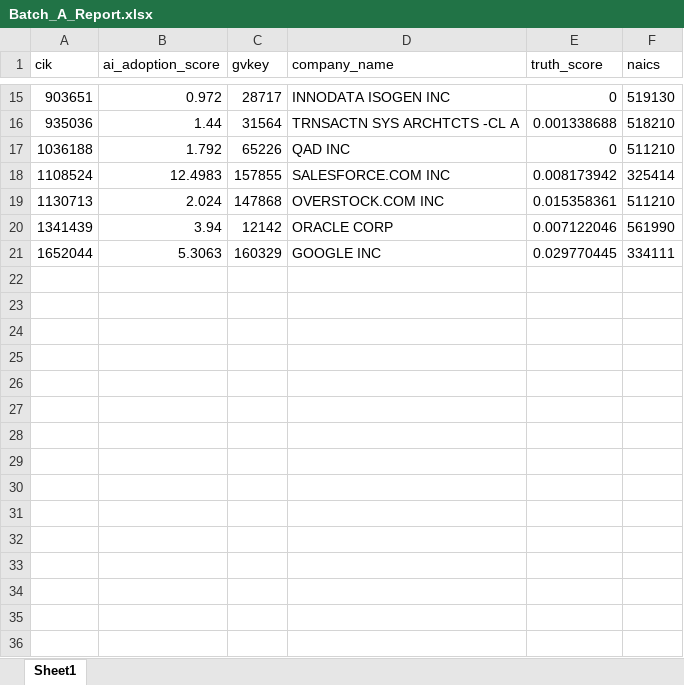
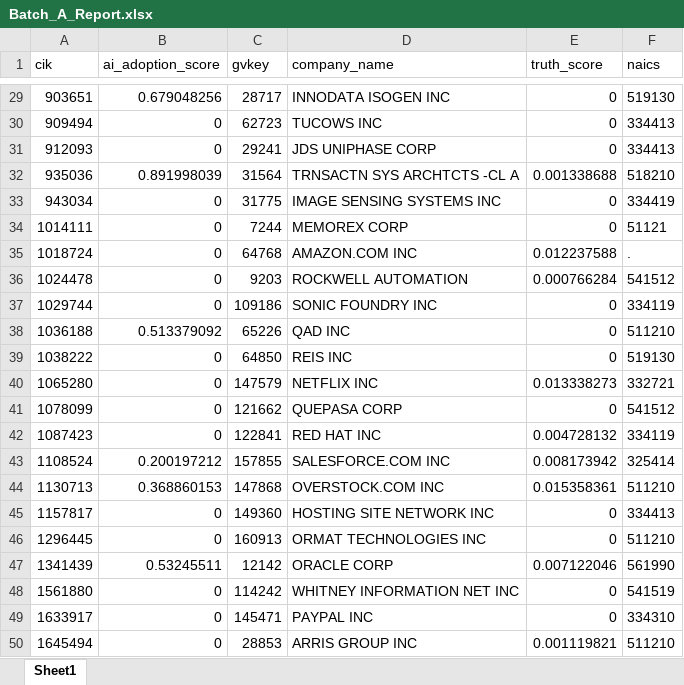
Before and after one commit to msaqib/Scoring-AI-Integration-for-Selected-Companies, an Excel workbook: Batch_A_Report.xlsx, sheet Sheet1, drawn as a sheet; only a part is shown, gaps mark what is left out; values as stored, in another font and other column widths than the file's, no borders; removed rows and columns are numbered as before the commit, all else as after; the diff covers the shown part only; the diff names each change by its address in the sheet, - before the commit and + after, or states it on an @@ line.

```diff
--- a/Batch_A_Report.xlsx (sheet Sheet1)
+++ b/Batch_A_Report.xlsx (sheet Sheet1)
-B29 (ai_adoption_score): 0.972
+B29 (ai_adoption_score): 0.679048256
+row 30: 909494 | 0 | 62723 | TUCOWS INC | 0 | 334413
+row 31: 912093 | 0 | 29241 | JDS UNIPHASE CORP | 0 | 334413
-B32 (ai_adoption_score): 1.44
+B32 (ai_adoption_score): 0.891998039
+row 33: 943034 | 0 | 31775 | IMAGE SENSING SYSTEMS INC | 0 | 334419
+row 34: 1014111 | 0 | 7244 | MEMOREX CORP | 0 | 51121
+row 35: 1018724 | 0 | 64768 | AMAZON.COM INC | 0.012237588 | .
+row 36: 1024478 | 0 | 9203 | ROCKWELL AUTOMATION | 0.000766284 | 541512
+row 37: 1029744 | 0 | 109186 | SONIC FOUNDRY INC | 0 | 334119
-B38 (ai_adoption_score): 1.792
+B38 (ai_adoption_score): 0.513379092
+row 39: 1038222 | 0 | 64850 | REIS INC | 0 | 519130
+row 40: 1065280 | 0 | 147579 | NETFLIX INC | 0.013338273 | 332721
+row 41: 1078099 | 0 | 121662 | QUEPASA CORP | 0 | 541512
+row 42: 1087423 | 0 | 122841 | RED HAT INC | 0.004728132 | 334119
-B43 (ai_adoption_score): 12.4983
+B43 (ai_adoption_score): 0.200197212
-B44 (ai_adoption_score): 2.024
+B44 (ai_adoption_score): 0.368860153
+row 45: 1157817 | 0 | 149360 | HOSTING SITE NETWORK INC | 0 | 334413
+row 46: 1296445 | 0 | 160913 | ORMAT TECHNOLOGIES INC | 0 | 511210
-B47 (ai_adoption_score): 3.94
+B47 (ai_adoption_score): 0.53245511
-row 21: 1652044 | 5.3063 | 160329 | GOOGLE INC | 0.029770445 | 334111
+row 48: 1561880 | 0 | 114242 | WHITNEY INFORMATION NET INC | 0 | 541519
+row 49: 1633917 | 0 | 145471 | PAYPAL INC | 0 | 334310
+row 50: 1645494 | 0 | 28853 | ARRIS GROUP INC | 0.001119821 | 511210
```
Also changed, not shown: 14 added rows and 13 edited cells elsewhere in this sheet, 3 other files.
